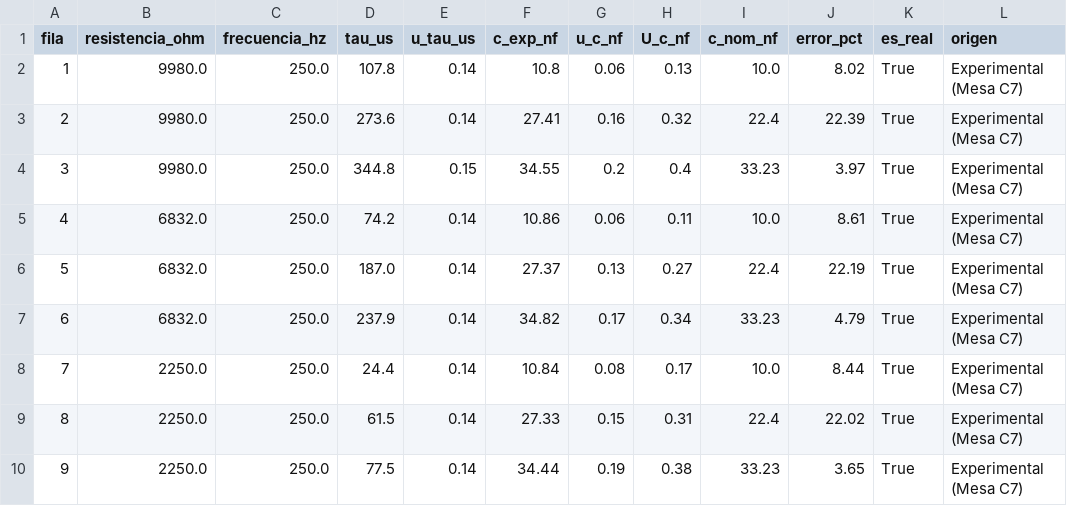
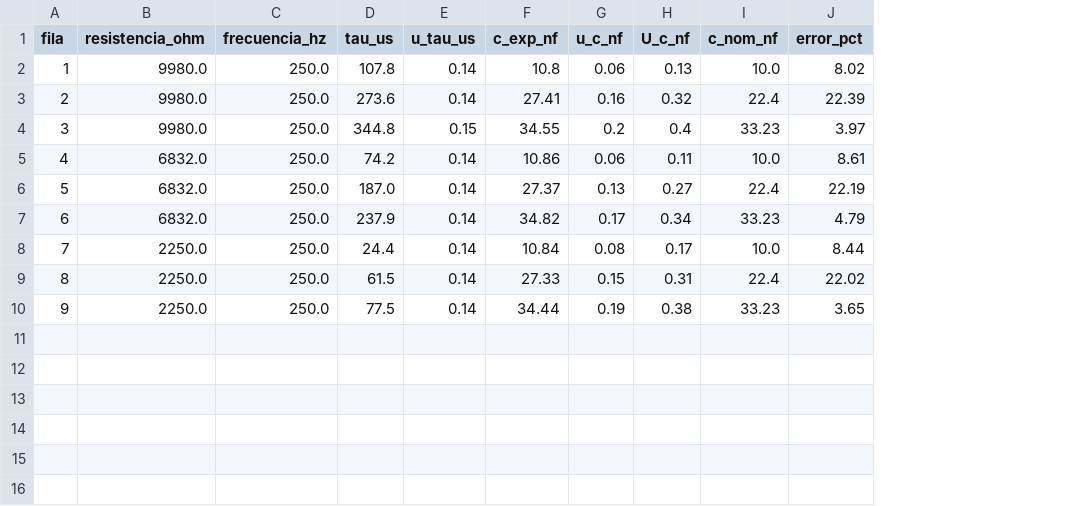
Before and after one commit to MiniLux0/Physics-Reports, a CSV file: semestre-03/lab04/data/data_mesa_c7.csv, drawn as a sheet; the diff names each change by its address in the sheet, - before the commit and + after, or states it on an @@ line.

Commit message:
fix(lab04): clean up experimental figures, data tables, and wording

```diff
--- a/semestre-03/lab04/data/data_mesa_c7.csv
+++ b/semestre-03/lab04/data/data_mesa_c7.csv
-column K (es_real), rows 2-10: all True
-column L (origen), rows 2-10: all Experimental (Mesa C7)
```
Also changed, not shown: 13 other files.
